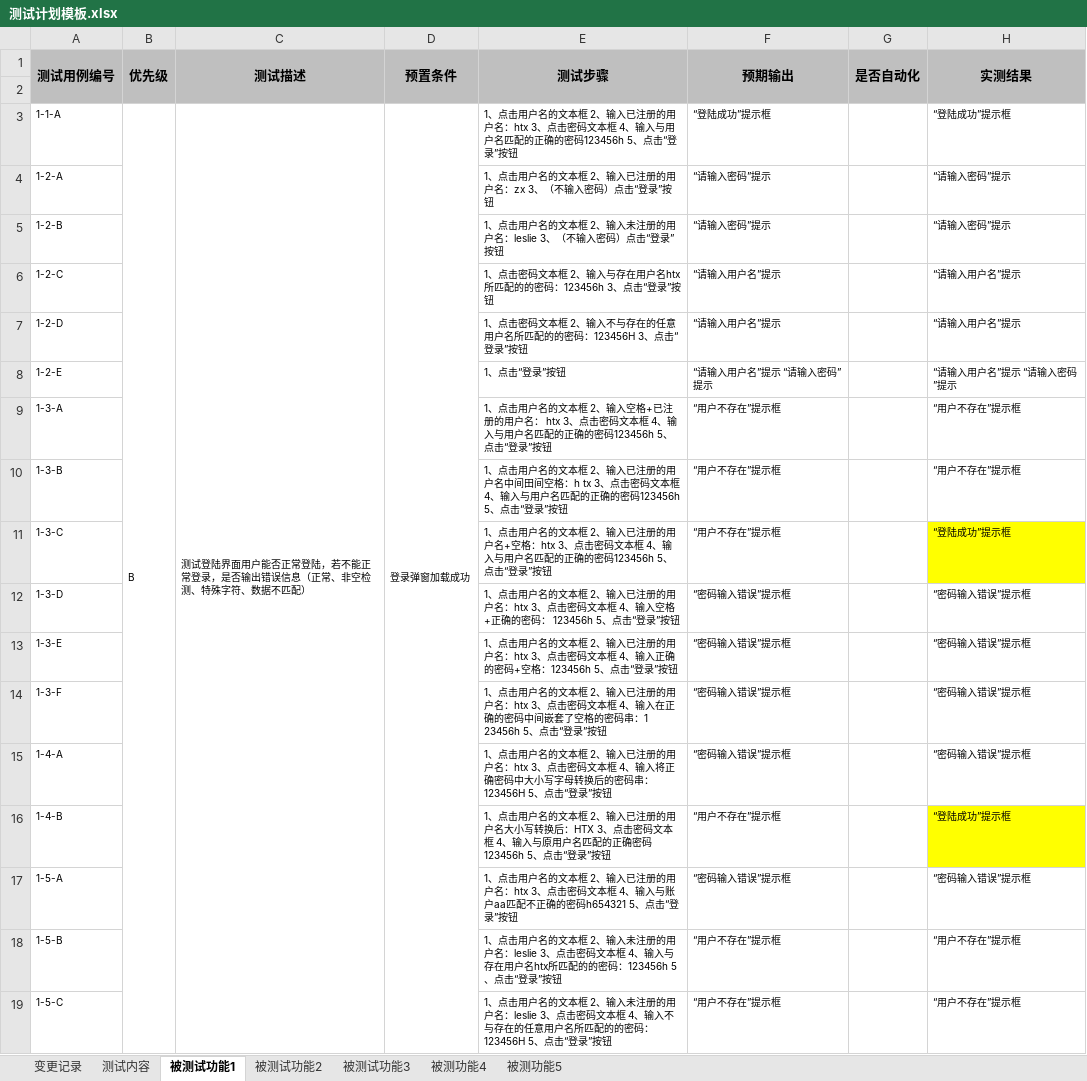
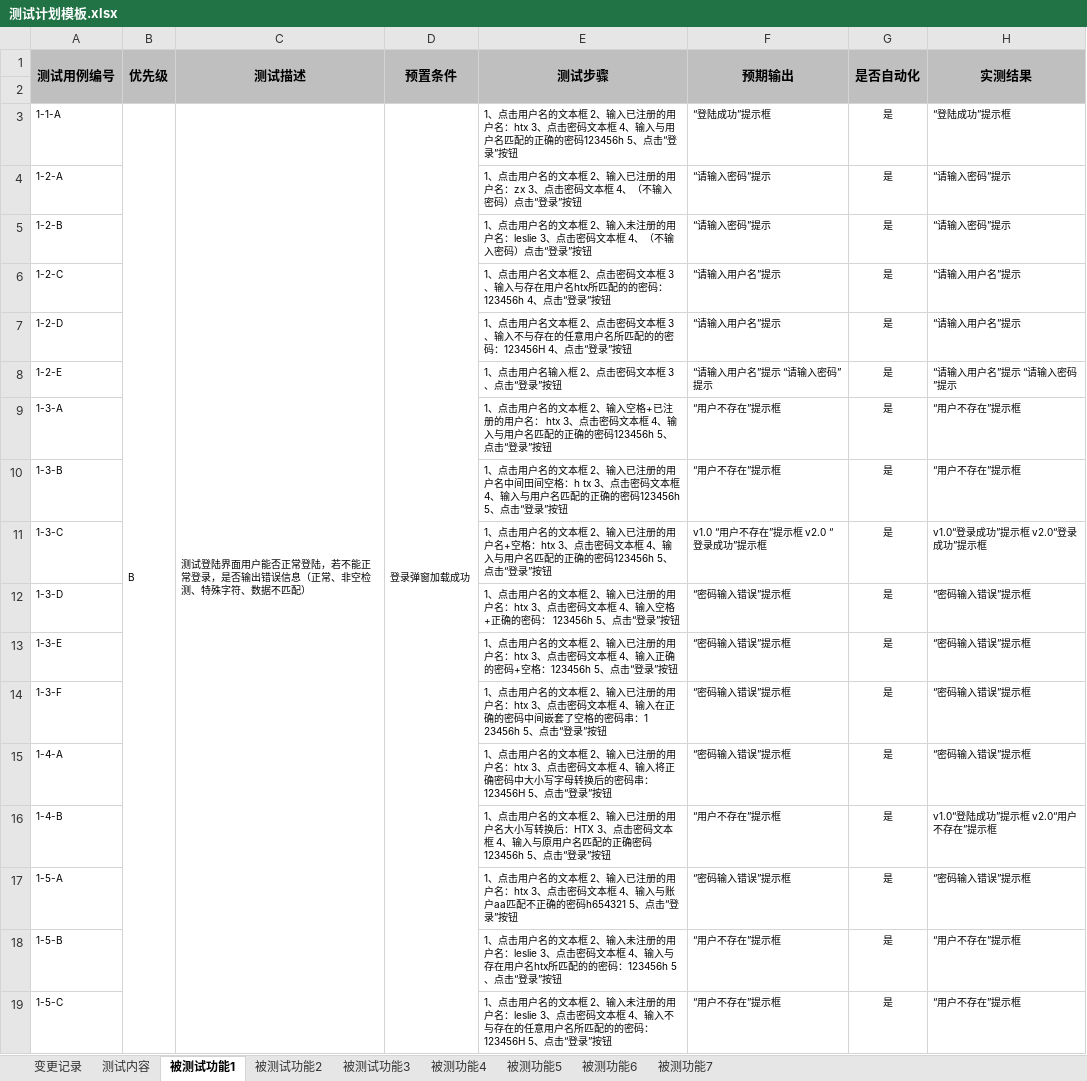
Before and after one commit to MIAeh/timeline-software-testing, an Excel workbook: 系统测试/测试计划模板.xlsx, sheet 被测试功能1, drawn as a sheet; values as stored, in another font and other column widths than the file's, no borders; the diff names each change by its address in the sheet, - before the commit and + after, or states it on an @@ line.

```diff
--- a/系统测试/测试计划模板.xlsx (sheet 被测试功能1)
+++ b/系统测试/测试计划模板.xlsx (sheet 被测试功能1)
+sheet tab: 被测功能6
+sheet tab: 被测功能7
-G3:G19 (是否自动化): (empty)
+G3:G19 (是否自动化): 是
-E4 (测试步骤): …：zx 3、（不输入…
+E4 (测试步骤): …：zx 3、点击密码文本框 4、（不输入…
-E5 (测试步骤): …：leslie 3、（不输入…
+E5 (测试步骤): …：leslie 3、点击密码文本框 4、（不输入…
-E6 (测试步骤): 1、点击密码文本框 2、输入与存在用户名htx所匹配的的密码：123456h 3、点击“…
+E6 (测试步骤): 1、点击用户名文本框 2、点击密码文本框 3、输入与存在用户名htx所匹配的的密码：123456h 4、点击“…
-E7 (测试步骤): 1、点击密码文本框 2、输入不与存在的任意用户名所匹配的的密码：123456H 3、点击“…
+E7 (测试步骤): 1、点击用户名文本框 2、点击密码文本框 3、输入不与存在的任意用户名所匹配的的密码：123456H 4、点击“…
-E8 (测试步骤): 1、点击“登录”按钮
+E8 (测试步骤): 1、点击用户名输入框 2、点击密码文本框 3、点击“登录”按钮
-F11 (预期输出): “用户不存在”提示框
+F11 (预期输出): v1.0 “用户不存在”提示框 v2.0 “登录成功”提示框
-H11 (实测结果): “登陆成功”提示框
+H11 (实测结果): v1.0“登录成功”提示框 v2.0“登录成功”提示框
-H11 fill: #FFFF00
+H11 fill: none
-H16 (实测结果): “登陆成功”提示框
+H16 (实测结果): v1.0“登陆成功”提示框 v2.0“用户不存在”提示框
-H16 fill: #FFFF00
+H16 fill: none
```
Also changed, not shown: sheet 被测功能5, sheet 被测试功能2, sheet 测试内容, 2 other files.
